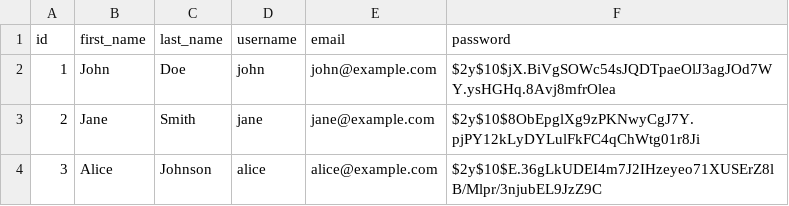
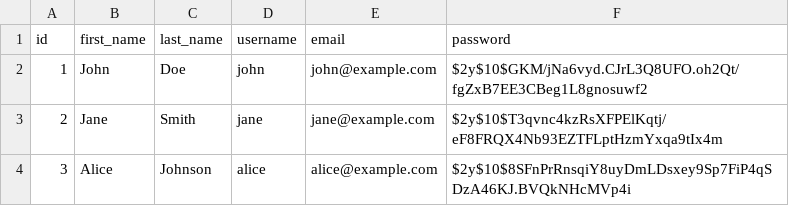
Before and after one commit to Raynard87645/intautass2, a CSV file: database/users.csv, drawn as a sheet.

Commit message:
Change table to mysql

```diff
--- a/database/users.csv
+++ b/database/users.csv
@@ -1,4 +1,4 @@
 id,first_name,last_name,username,email,password
-1,John,Doe,john,john@example.com,$2y$10$jX.BiVgSOWc54sJQDTpaeOlJ3agJOd7WY.ysHGHq.8Avj8mfrOlea
-2,Jane,Smith,jane,jane@example.com,$2y$10$8ObEpglXg9zPKNwyCgJ7Y.pjPY12kLyDYLulFkFC4qChWtg01r8Ji
-3,Alice,Johnson,alice,alice@example.com,$2y$10$E.36gLkUDEI4m7J2IHzeyeo71XUSErZ8lB/Mlpr/3njubEL9JzZ9C
+1,John,Doe,john,john@example.com,$2y$10$GKM/jNa6vyd.CJrL3Q8UFO.oh2Qt/fgZxB7EE3CBeg1L8gnosuwf2
+2,Jane,Smith,jane,jane@example.com,$2y$10$T3qvnc4kzRsXFPElKqtj/eF8FRQX4Nb93EZTFLptHzmYxqa9tIx4m
+3,Alice,Johnson,alice,alice@example.com,$2y$10$8SFnPrRnsqiY8uyDmLDsxey9Sp7FiP4qSDzA46KJ.BVQkNHcMVp4i
```
Also changed, not shown: 11 other files.
